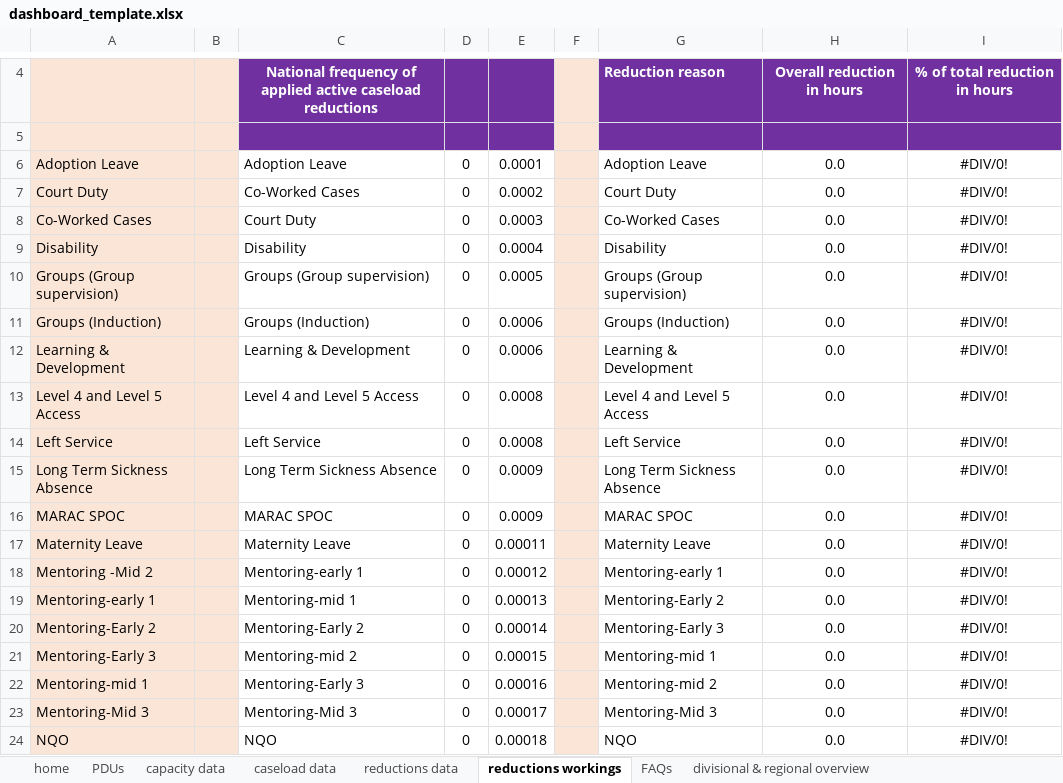
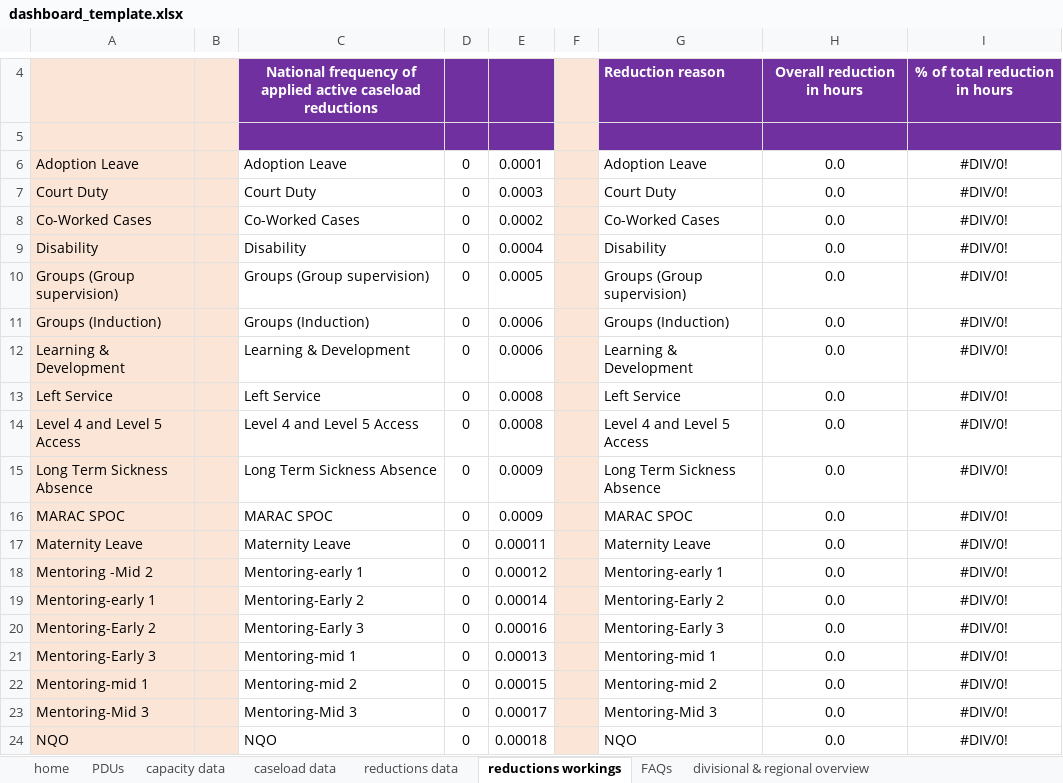
Before and after one commit to ministryofjustice/wmt-worker, an Excel workbook: app/templates/dashboard_template.xlsx, sheet reductions workings, drawn as a sheet; only a part is shown, gaps mark what is left out; values as stored, in another font and other column widths than the file's, no borders; the diff covers the shown part only; the diff names each change by its address in the sheet, - before the commit and + after, or states it on an @@ line.

```diff
--- a/app/templates/dashboard_template.xlsx (sheet reductions workings)
+++ b/app/templates/dashboard_template.xlsx (sheet reductions workings)
-C7: Co-Worked Cases
+C7: Court Duty
-E7: 0.0002
+E7: 0.0003
-C8: Court Duty
+C8: Co-Worked Cases
-E8: 0.0003
+E8: 0.0002
@@ row 14 moved to row 13: Left Service @@
-C19: Mentoring-mid 1
+C19: Mentoring-Early 2
-E19: 0.00013
+E19: 0.00014
-C20: Mentoring-Early 2
+C20: Mentoring-Early 3
-E20: 0.00014
+E20: 0.00016
-C21: Mentoring-mid 2
+C21: Mentoring-mid 1
-E21: 0.00015
+E21: 0.00013
-C22: Mentoring-Early 3
+C22: Mentoring-mid 2
-E22: 0.00016
+E22: 0.00015
```
Also changed, not shown: 3 added rows, 9 removed rows, 20 edited cells and cell formats elsewhere in this sheet, sheet reasons for reduction division, sheet PDUs, sheet cluster overview, sheet cluster reductions, sheet team overview, sheet divisional & regional overview, 2 more sheets, formulas that keep their value.
